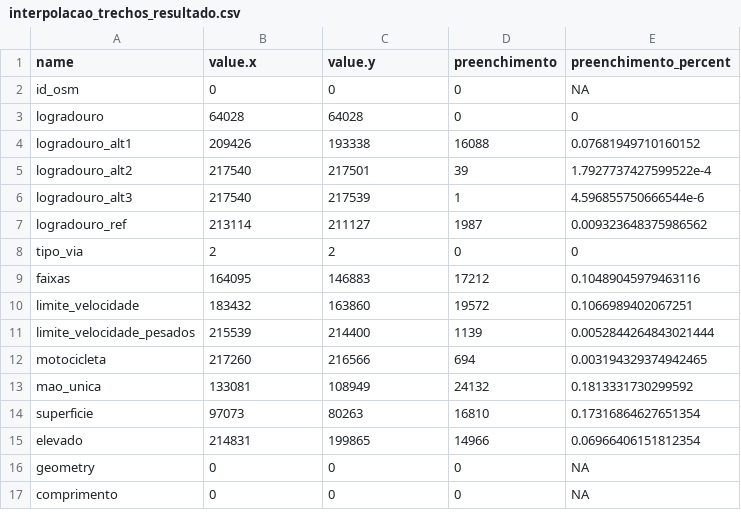
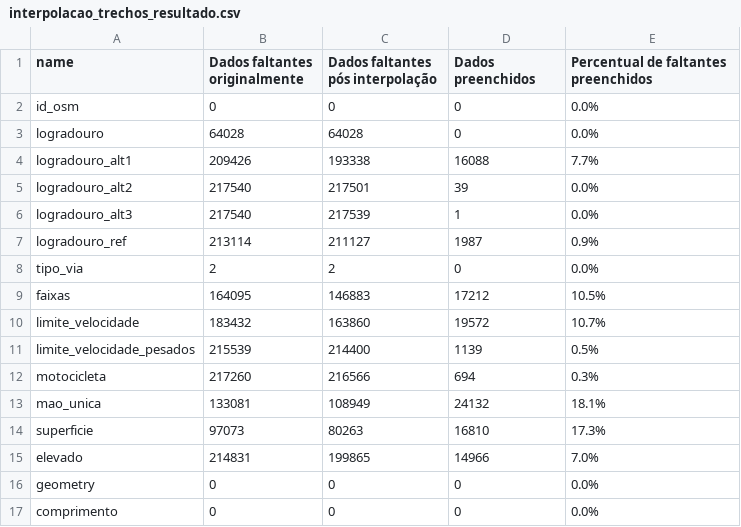
Before and after one commit to gustavo-tm/faixa-azul, a CSV file: output/interpolacao_trechos_resultado.csv, drawn as a sheet.

```diff
--- a/output/interpolacao_trechos_resultado.csv
+++ b/output/interpolacao_trechos_resultado.csv
@@ -1,17 +1,17 @@
-name,value.x,value.y,preenchimento,preenchimento_percent
-id_osm,0,0,0,NA
-logradouro,64028,64028,0,0
-logradouro_alt1,209426,193338,16088,0.07681949710160152
-logradouro_alt2,217540,217501,39,1.7927737427599522e-4
-logradouro_alt3,217540,217539,1,4.596855750666544e-6
-logradouro_ref,213114,211127,1987,0.009323648375986562
-tipo_via,2,2,0,0
-faixas,164095,146883,17212,0.10489045979463116
-limite_velocidade,183432,163860,19572,0.1066989402067251
-limite_velocidade_pesados,215539,214400,1139,0.0052844264843021444
-motocicleta,217260,216566,694,0.003194329374942465
-mao_unica,133081,108949,24132,0.1813331730299592
-superficie,97073,80263,16810,0.17316864627651354
-elevado,214831,199865,14966,0.06966406151812354
-geometry,0,0,0,NA
-comprimento,0,0,0,NA
+name,Dados faltantes originalmente,Dados faltantes pós interpolação,Dados preenchidos,Percentual de faltantes preenchidos
+id_osm,0,0,0,0.0%
+logradouro,64028,64028,0,0.0%
+logradouro_alt1,209426,193338,16088,7.7%
+logradouro_alt2,217540,217501,39,0.0%
+logradouro_alt3,217540,217539,1,0.0%
+logradouro_ref,213114,211127,1987,0.9%
+tipo_via,2,2,0,0.0%
+faixas,164095,146883,17212,10.5%
+limite_velocidade,183432,163860,19572,10.7%
+limite_velocidade_pesados,215539,214400,1139,0.5%
+motocicleta,217260,216566,694,0.3%
+mao_unica,133081,108949,24132,18.1%
+superficie,97073,80263,16810,17.3%
+elevado,214831,199865,14966,7.0%
+geometry,0,0,0,0.0%
+comprimento,0,0,0,0.0%
```
Also changed, not shown: 7 other files.
